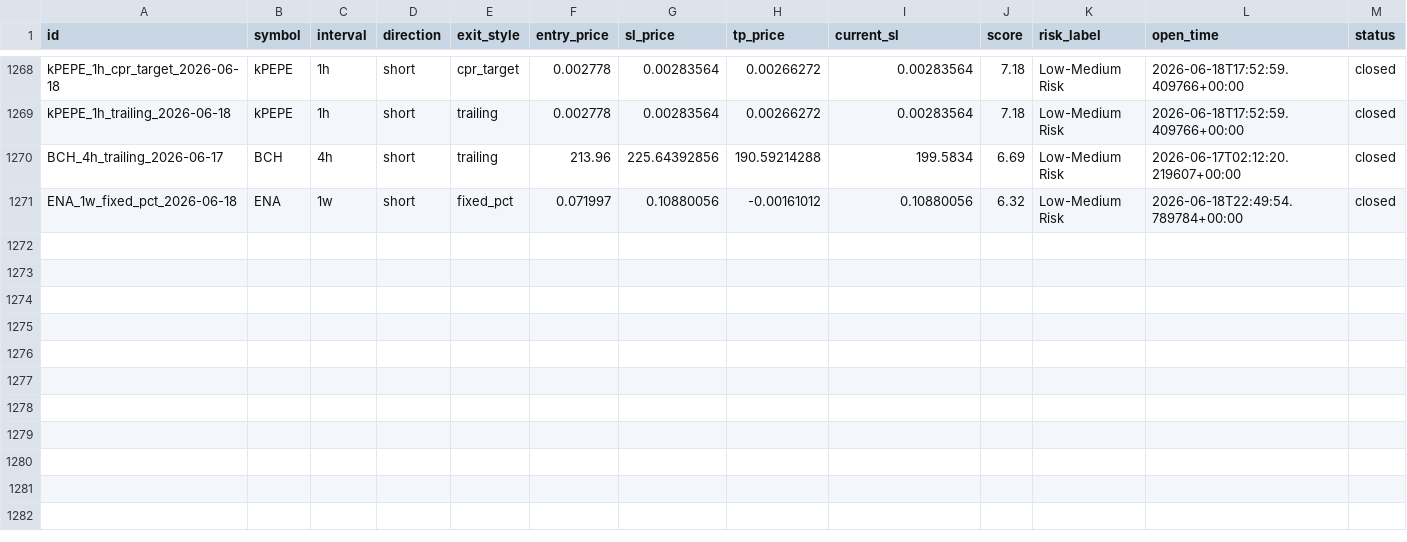
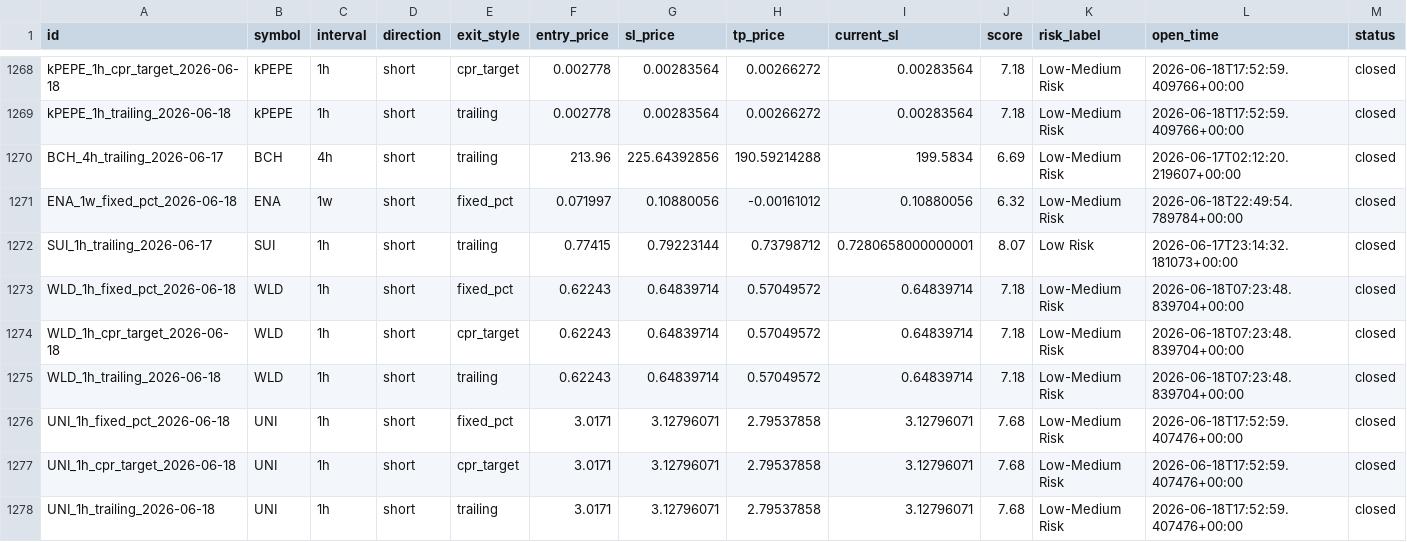
Before and after one commit to raamdhul-star/varam-dynamics-bot, a CSV file: results/paper_trades/trade_history.csv, drawn as a sheet; only a part is shown, gaps mark what is left out; rows hold the shown columns only; the diff names each change by its address in the sheet, - before the commit and + after, or states it on an @@ line.

```diff
--- a/results/paper_trades/trade_history.csv
+++ b/results/paper_trades/trade_history.csv
+row 1272: SUI_1h_trailing_2026-06-17 | SUI | 1h | short | trailing | 0.77415 | 0.79223144 | 0.73798712 | 0.7280658000000001 | 8.07 | Low Risk | 2026-06-17T23:14:32.181073+00:00 | closed
+row 1273: WLD_1h_fixed_pct_2026-06-18 | WLD | 1h | short | fixed_pct | 0.62243 | 0.64839714 | 0.57049572 | 0.64839714 | 7.18 | Low-Medium Risk | 2026-06-18T07:23:48.839704+00:00 | closed
+row 1274: WLD_1h_cpr_target_2026-06-18 | WLD | 1h | short | cpr_target | 0.62243 | 0.64839714 | 0.57049572 | 0.64839714 | 7.18 | Low-Medium Risk | 2026-06-18T07:23:48.839704+00:00 | closed
+row 1275: WLD_1h_trailing_2026-06-18 | WLD | 1h | short | trailing | 0.62243 | 0.64839714 | 0.57049572 | 0.64839714 | 7.18 | Low-Medium Risk | 2026-06-18T07:23:48.839704+00:00 | closed
+row 1276: UNI_1h_fixed_pct_2026-06-18 | UNI | 1h | short | fixed_pct | 3.0171 | 3.12796071 | 2.79537858 | 3.12796071 | 7.68 | Low-Medium Risk | 2026-06-18T17:52:59.407476+00:00 | closed
+row 1277: UNI_1h_cpr_target_2026-06-18 | UNI | 1h | short | cpr_target | 3.0171 | 3.12796071 | 2.79537858 | 3.12796071 | 7.68 | Low-Medium Risk | 2026-06-18T17:52:59.407476+00:00 | closed
+row 1278: UNI_1h_trailing_2026-06-18 | UNI | 1h | short | trailing | 3.0171 | 3.12796071 | 2.79537858 | 3.12796071 | 7.68 | Low-Medium Risk | 2026-06-18T17:52:59.407476+00:00 | closed
```
Also changed, not shown: 3 other files.
